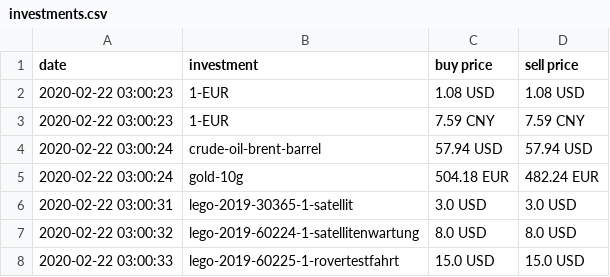
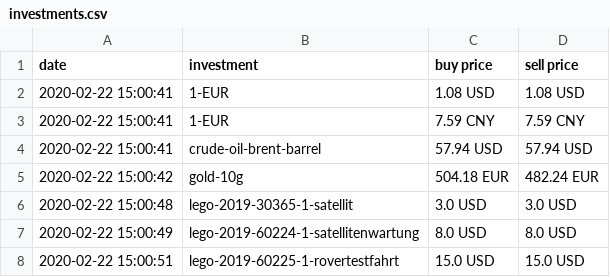
Before and after one commit to ooz/zeitgeist, a CSV file: investments.csv, drawn as a sheet.

```diff
--- a/investments.csv
+++ b/investments.csv
@@ -1,8 +1,8 @@
 date, investment, buy price, sell price
-2020-02-22 03:00:23, 1-EUR, 1.08 USD, 1.08 USD
-2020-02-22 03:00:23, 1-EUR, 7.59 CNY, 7.59 CNY
-2020-02-22 03:00:24, crude-oil-brent-barrel, 57.94 USD, 57.94 USD
-2020-02-22 03:00:24, gold-10g, 504.18 EUR, 482.24 EUR
-2020-02-22 03:00:31, lego-2019-30365-1-satellit, 3.0 USD, 3.0 USD
-2020-02-22 03:00:32, lego-2019-60224-1-satellitenwartung, 8.0 USD, 8.0 USD
-2020-02-22 03:00:33, lego-2019-60225-1-rovertestfahrt, 15.0 USD, 15.0 USD
+2020-02-22 15:00:41, 1-EUR, 1.08 USD, 1.08 USD
+2020-02-22 15:00:41, 1-EUR, 7.59 CNY, 7.59 CNY
+2020-02-22 15:00:41, crude-oil-brent-barrel, 57.94 USD, 57.94 USD
+2020-02-22 15:00:42, gold-10g, 504.18 EUR, 482.24 EUR
+2020-02-22 15:00:48, lego-2019-30365-1-satellit, 3.0 USD, 3.0 USD
+2020-02-22 15:00:49, lego-2019-60224-1-satellitenwartung, 8.0 USD, 8.0 USD
+2020-02-22 15:00:51, lego-2019-60225-1-rovertestfahrt, 15.0 USD, 15.0 USD
```
Also changed, not shown: 1 other file.
